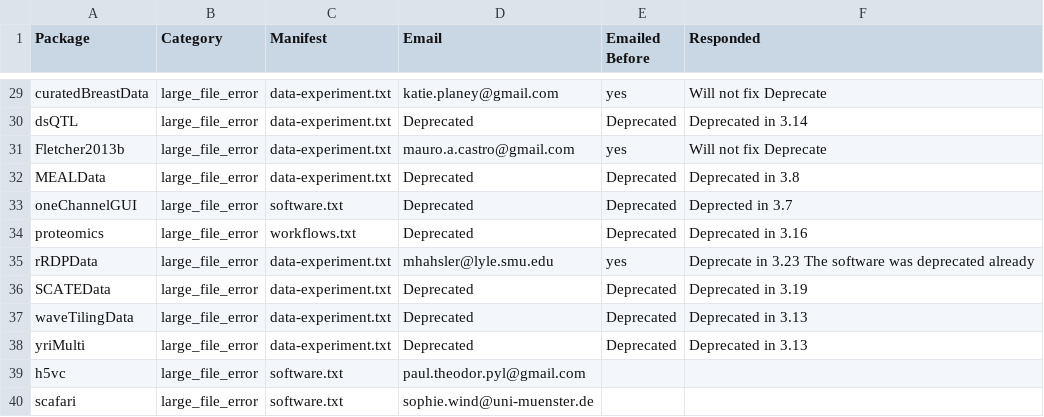
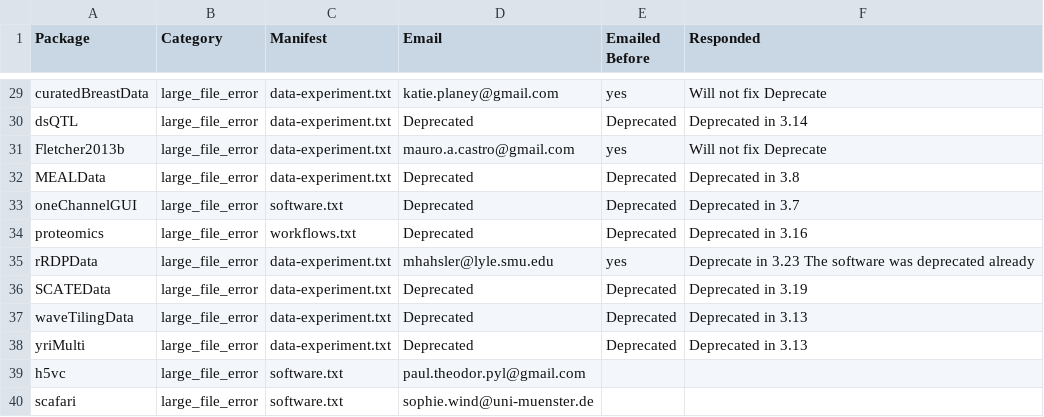
Before and after one commit to lshep/RUniverseBiocTransitionNotes, a TSV file: Syncing/push_failure_summary.tsv, drawn as a sheet; only a part is shown, gaps mark what is left out.

Commit message:
Add more details

```diff
--- a/Syncing/push_failure_summary.tsv
+++ b/Syncing/push_failure_summary.tsv
@@ -32,3 +32,3 @@ Fletcher2013b	large_file_error	data-experiment.txt	mauro.a.castro@gmail.com	yes
 MEALData	large_file_error	data-experiment.txt	Deprecated	Deprecated	Deprecated in 3.8
-oneChannelGUI	large_file_error	software.txt	Deprecated	Deprecated	Deprected in 3.7
+oneChannelGUI	large_file_error	software.txt	Deprecated	Deprecated	Deprecated in 3.7
 proteomics	large_file_error	workflows.txt	Deprecated	Deprecated	Deprecated in 3.16
```
